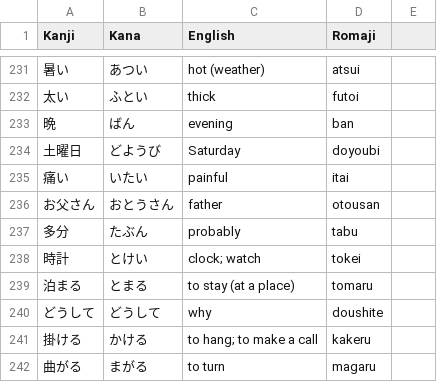
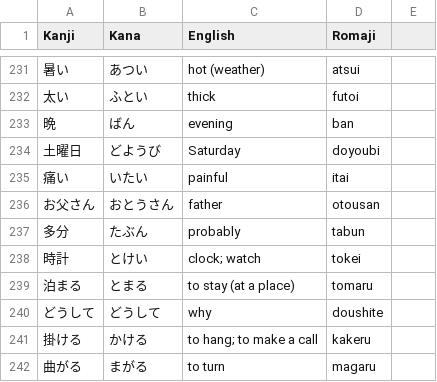
Before and after one commit to YujioOut/FluencyFlow, a CSV file: vocab_list.csv, drawn as a sheet; only a part is shown, gaps mark what is left out.

Commit message:
Add files via upload

```diff
--- a/vocab_list.csv
+++ b/vocab_list.csv
@@ -236,3 +236,3 @@ Kanji,Kana,English,Romaji
 お父さん,おとうさん,father,otousan
-多分,たぶん,probably,tabu
+多分,たぶん,probably,tabun
 時計,とけい,clock; watch,tokei
```
